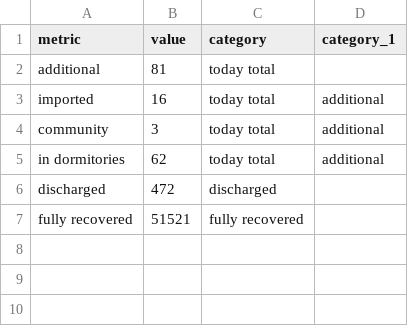
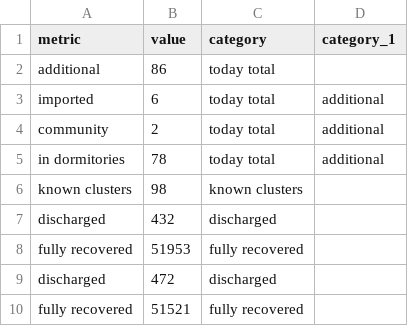
Before and after one commit to noaihere/dailydata, a CSV file: total_df.csv, drawn as a sheet.

```diff
--- a/total_df.csv
+++ b/total_df.csv
@@ -1,6 +1,9 @@
 metric,value,category,category_1
-additional,81,today total,
-imported,16,today total,additional
-community,3,today total,additional
-in dormitories,62,today total,additional
+additional,86,today total,
+imported,6,today total,additional
+community,2,today total,additional
+in dormitories,78,today total,additional
+known clusters,98,known clusters,
+discharged,432,discharged,
+fully recovered,51953,fully recovered,
 discharged,472,discharged,
```
Also changed, not shown: 1 other file.
